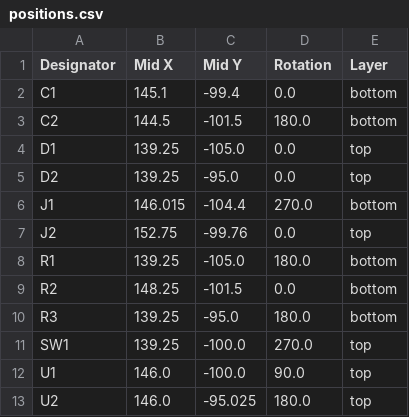
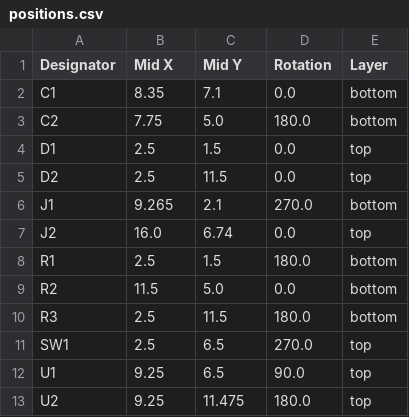
Before and after one commit to bismarx-v1/Sumec-MiniSumo-HW, a CSV file: main_hw/START_MODULE/production/positions.csv, drawn as a sheet.

```diff
--- a/main_hw/START_MODULE/production/positions.csv
+++ b/main_hw/START_MODULE/production/positions.csv
@@ -1,13 +1,13 @@
 Designator,Mid X,Mid Y,Rotation,Layer
-C1,145.1,-99.4,0.0,bottom
-C2,144.5,-101.5,180.0,bottom
-D1,139.25,-105.0,0.0,top
-D2,139.25,-95.0,0.0,top
-J1,146.015,-104.4,270.0,bottom
-J2,152.75,-99.76,0.0,top
-R1,139.25,-105.0,180.0,bottom
-R2,148.25,-101.5,0.0,bottom
-R3,139.25,-95.0,180.0,bottom
-SW1,139.25,-100.0,270.0,top
-U1,146.0,-100.0,90.0,top
-U2,146.0,-95.025,180.0,top
+C1,8.35,7.1,0.0,bottom
+C2,7.75,5.0,180.0,bottom
+D1,2.5,1.5,0.0,top
+D2,2.5,11.5,0.0,top
+J1,9.265,2.1,270.0,bottom
+J2,16.0,6.74,0.0,top
+R1,2.5,1.5,180.0,bottom
+R2,11.5,5.0,0.0,bottom
+R3,2.5,11.5,180.0,bottom
+SW1,2.5,6.5,270.0,top
+U1,9.25,6.5,90.0,top
+U2,9.25,11.475,180.0,top
```
Also changed, not shown: 31 other files.
